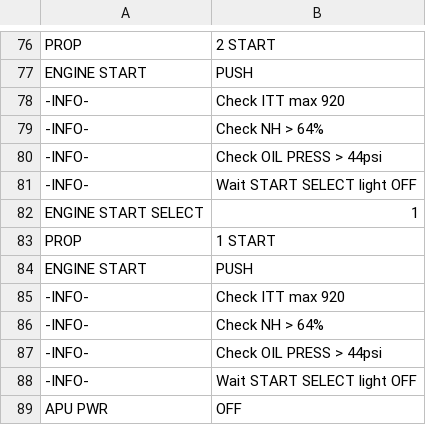
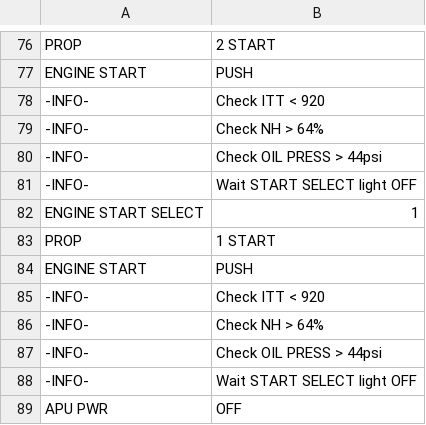
Before and after one commit to norrisng/checkli.st, a CSV file: lists/DH8A+DH8B+DH8C+DH8D.csv, drawn as a sheet; only a part is shown, gaps mark what is left out.

Commit message:
Update DH8 Checklist

```diff
--- a/lists/DH8A+DH8B+DH8C+DH8D.csv
+++ b/lists/DH8A+DH8B+DH8C+DH8D.csv
@@ -77,3 +77,3 @@ PROP,2 START
 ENGINE START,PUSH
--INFO-,Check ITT max 920
+-INFO-,Check ITT < 920
 -INFO-,Check NH > 64%
@@ -84,3 +84,3 @@ PROP,1 START
 ENGINE START,PUSH
--INFO-,Check ITT max 920
+-INFO-,Check ITT < 920
 -INFO-,Check NH > 64%
```
